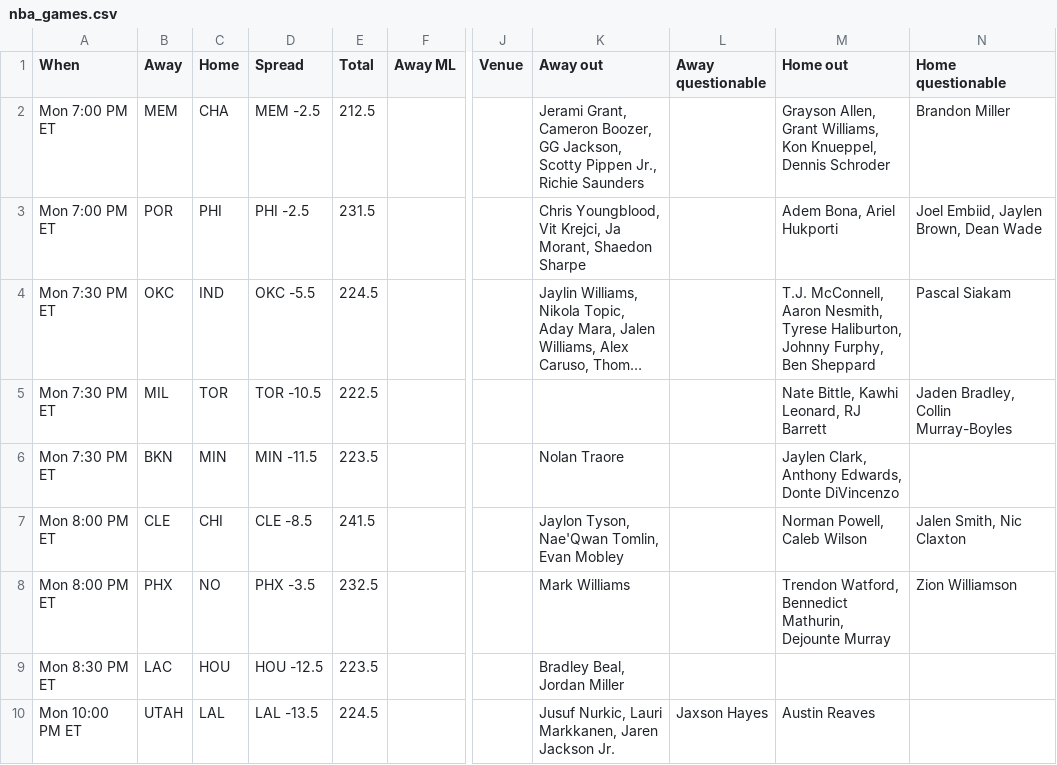
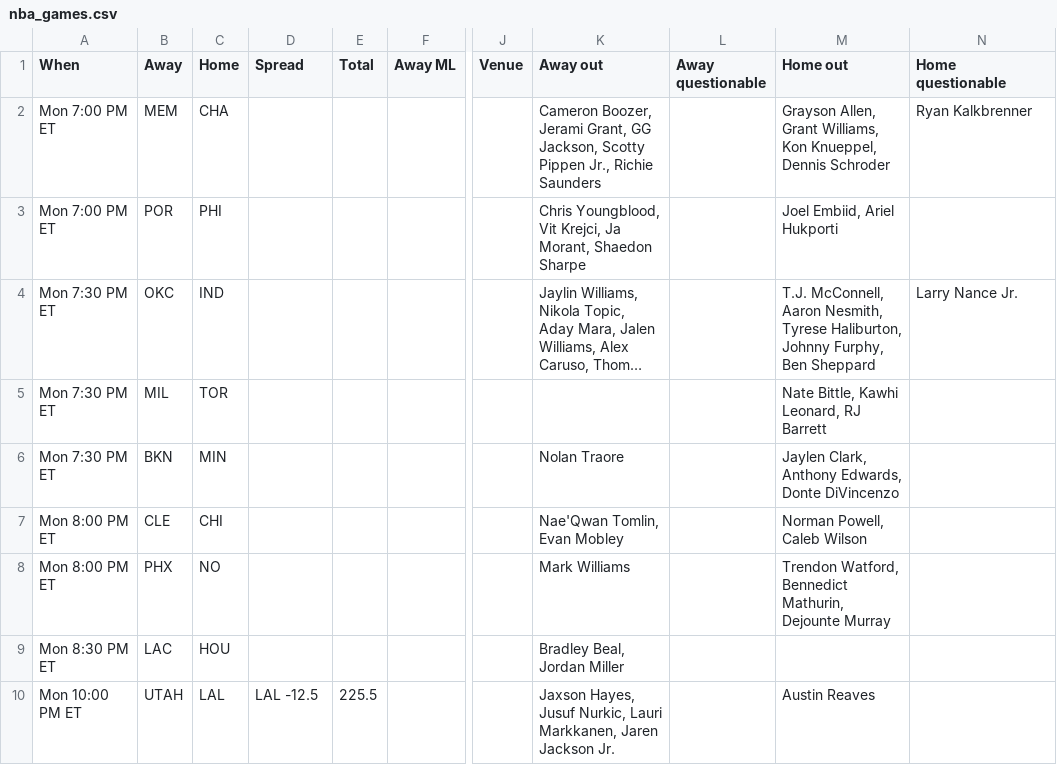
Before and after one commit to ECC370/stats, a CSV file: data/nba_games.csv, drawn as a sheet; only a part is shown, gaps mark what is left out; long unchanged cells end in …; the diff covers the shown part only; the diff names each change by its address in the sheet, - before the commit and + after, or states it on an @@ line.

```diff
--- a/data/nba_games.csv
+++ b/data/nba_games.csv
-D2 (Spread): MEM -2.5
+D2 (Spread): (empty)
-E2 (Total): 212.5
+E2 (Total): (empty)
-K2 (Away out): Jerami Grant, Cameron Boozer, GG Jackson,…
+K2 (Away out): Cameron Boozer, Jerami Grant, GG Jackson,…
-N2 (Home questionable): Brandon Miller
+N2 (Home questionable): Ryan Kalkbrenner
-D3 (Spread): PHI -2.5
+D3 (Spread): (empty)
-E3 (Total): 231.5
+E3 (Total): (empty)
-M3 (Home out): Adem Bona, Ariel Hukporti
+M3 (Home out): Joel Embiid, Ariel Hukporti
-N3 (Home questionable): Joel Embiid, Jaylen Brown, Dean Wade
+N3 (Home questionable): (empty)
-D4 (Spread): OKC -5.5
+D4 (Spread): (empty)
-E4 (Total): 224.5
+E4 (Total): (empty)
-N4 (Home questionable): Pascal Siakam
+N4 (Home questionable): Larry Nance Jr.
-D5 (Spread): TOR -10.5
+D5 (Spread): (empty)
-E5 (Total): 222.5
+E5 (Total): (empty)
-N5 (Home questionable): Jaden Bradley, Collin Murray-Boyles
+N5 (Home questionable): (empty)
-D6 (Spread): MIN -11.5
+D6 (Spread): (empty)
-E6 (Total): 223.5
+E6 (Total): (empty)
-D7 (Spread): CLE -8.5
+D7 (Spread): (empty)
-E7 (Total): 241.5
+E7 (Total): (empty)
-K7 (Away out): Jaylon Tyson, Nae'Qwan Tomlin, Evan Mobley
+K7 (Away out): Nae'Qwan Tomlin, Evan Mobley
-N7 (Home questionable): Jalen Smith, Nic Claxton
+N7 (Home questionable): (empty)
-D8 (Spread): PHX -3.5
+D8 (Spread): (empty)
-E8 (Total): 232.5
+E8 (Total): (empty)
-N8 (Home questionable): Zion Williamson
+N8 (Home questionable): (empty)
-D9 (Spread): HOU -12.5
+D9 (Spread): (empty)
-E9 (Total): 223.5
+E9 (Total): (empty)
-D10 (Spread): LAL -13.5
+D10 (Spread): LAL -12.5
-E10 (Total): 224.5
+E10 (Total): 225.5
-K10 (Away out): Jusuf Nurkic,…
+K10 (Away out): Jaxson Hayes, Jusuf Nurkic,…
-L10 (Away questionable): Jaxson Hayes
+L10 (Away questionable): (empty)
```
Also changed, not shown: 4 edited cells elsewhere in this file, data/nba_injuries.csv, data/nba_slate_1.csv, 11 other files.
